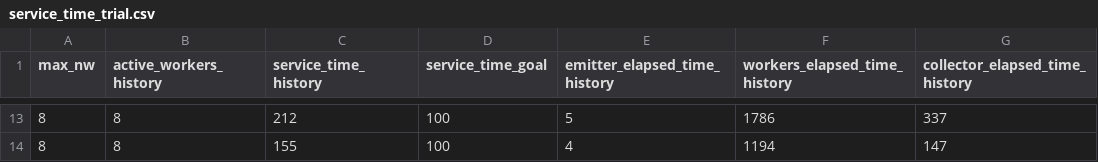
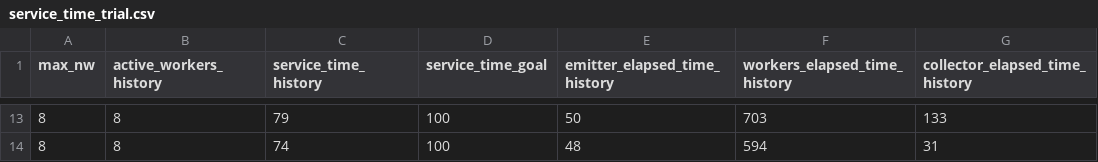
Before and after one commit to noobcode/Parallel-and-Distributed-Systems, a CSV file: Project/Statistics/service_time_trial.csv, drawn as a sheet; only a part is shown, gaps mark what is left out; the diff covers the shown part only.

```diff
--- a/Project/Statistics/service_time_trial.csv
+++ b/Project/Statistics/service_time_trial.csv
@@ -13,2 +13,2 @@ max_nw,active_workers_history,service_time_history,service_time_goal,emitter_ela
-8,8,212,100,5,1786,337
-8,8,155,100,4,1194,147
+8,8,79,100,50,703,133
+8,8,74,100,48,594,31
```
Also changed, not shown: 4 added rows, 4 removed rows and 27 edited cells elsewhere in this file, 8 other files.
